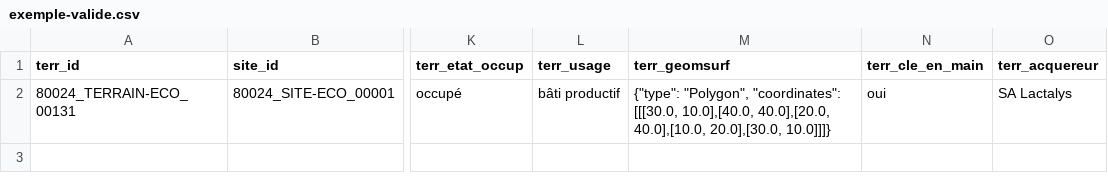
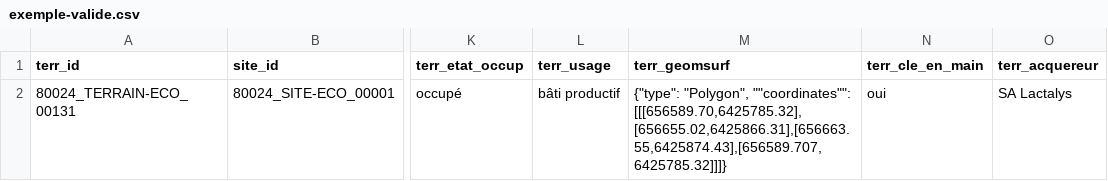
Before and after one commit to cnigfr/schema-sites-economiques, a CSV file: schema/terrain-eco/exemple-valide.csv, drawn as a sheet; only a part is shown, gaps mark what is left out; the diff names each change by its address in the sheet, - before the commit and + after, or states it on an @@ line.

Commit message:
Update exemple-valide.csv

```diff
--- a/schema/terrain-eco/exemple-valide.csv
+++ b/schema/terrain-eco/exemple-valide.csv
-M2 (terr_geomsurf): {"type": "Polygon", "coordinates": [[[30.0, 10.0],[40.0, 40.0],[20.0, 40.0],[10.0, 20.0],[30.0, 10.0]]]}
+M2 (terr_geomsurf): {"type": "Polygon", ""coordinates"": [[[656589.70,6425785.32],[656655.02,6425866.31],[656663.55,6425874.43],[656589.707,6425785.32]]]}
```
